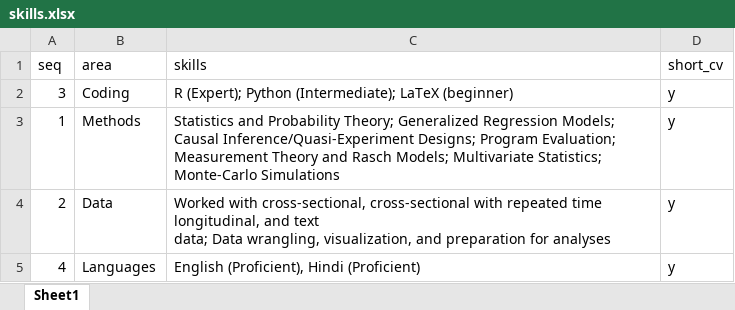
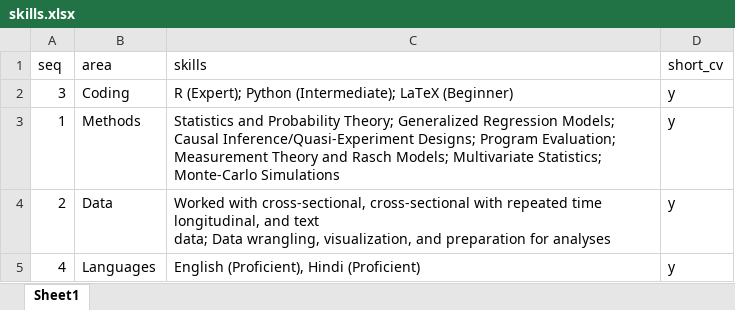
Before and after one commit to havishak/Curiosity-driven-data-projects, an Excel workbook: khurana_cv/data/skills.xlsx, sheet Sheet1, drawn as a sheet; values as stored, in another font and other column widths than the file's, no borders; the diff names each change by its address in the sheet, - before the commit and + after, or states it on an @@ line.

```diff
--- a/khurana_cv/data/skills.xlsx (sheet Sheet1)
+++ b/khurana_cv/data/skills.xlsx (sheet Sheet1)
-C2 (skills): …(Intermediate); LaTeX (beginner)
+C2 (skills): …(Intermediate); LaTeX (Beginner)
```
Also changed, not shown: khurana_cv/data/cv_entries.xlsx.
